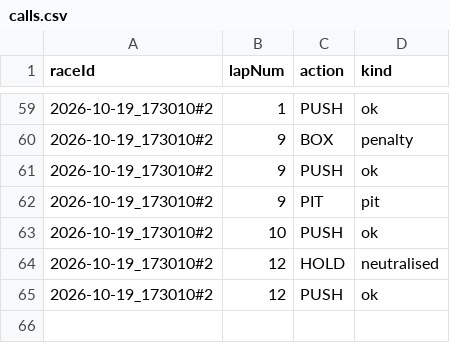
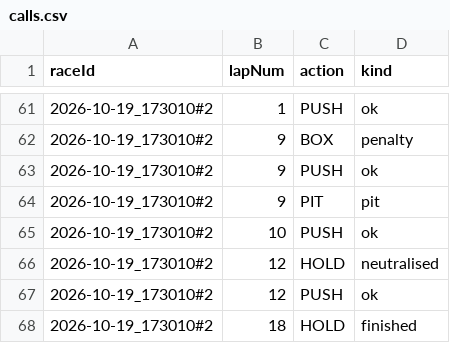
Before and after one commit to srikarnadella/f1-race-engineer, a CSV file: datasets/calls.csv, drawn as a sheet; only a part is shown, gaps mark what is left out; the diff covers the shown part only.

```diff
--- a/datasets/calls.csv
+++ b/datasets/calls.csv
@@ -65 +67,2 @@ raceId,lapNum,action,kind
 2026-10-19_173010#2,12,PUSH,ok
+2026-10-19_173010#2,18,HOLD,finished
```
Also changed, not shown: 6 added rows and 4 removed rows elsewhere in this file, 10 other files.
